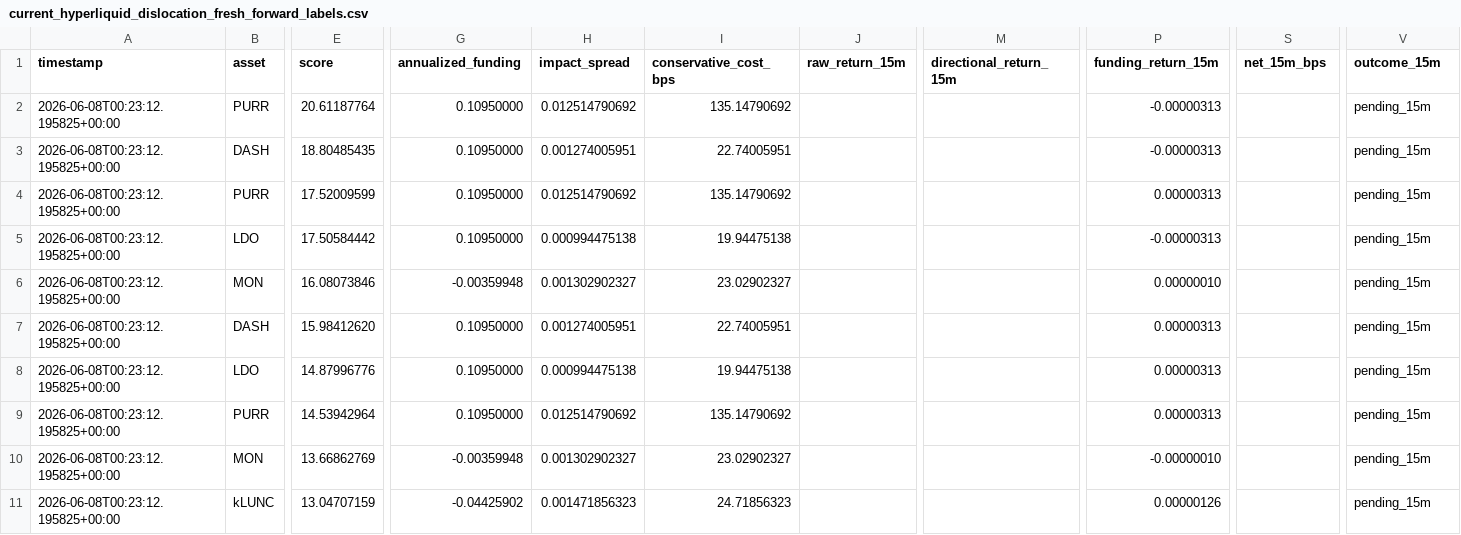
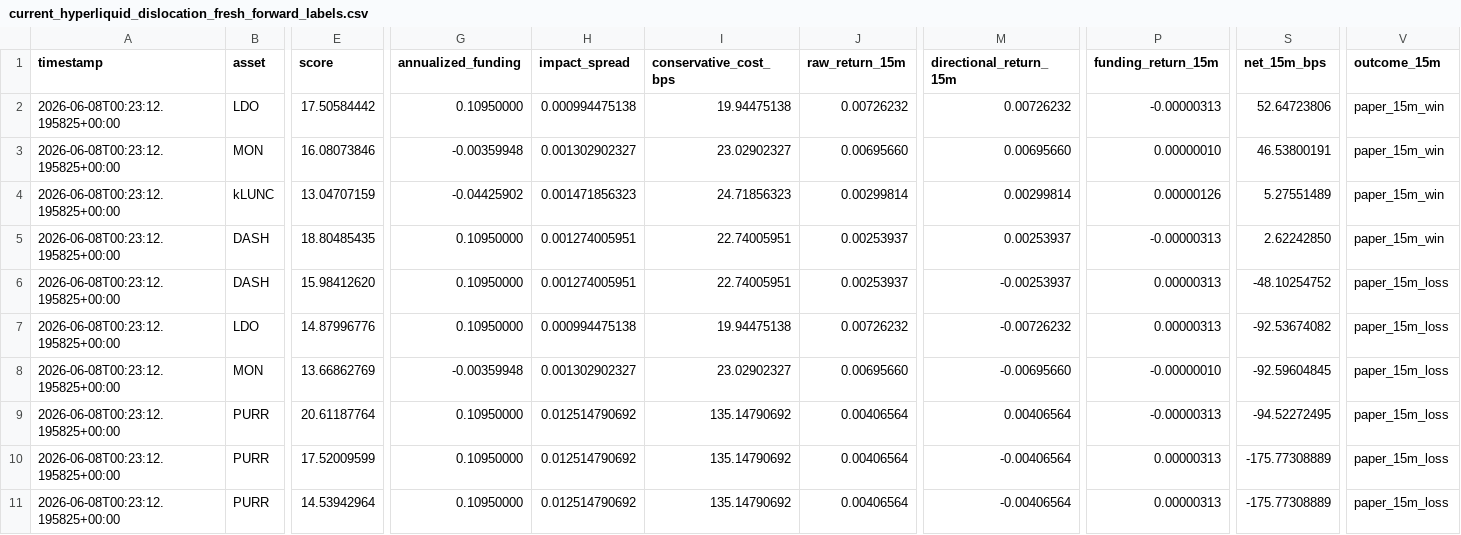
Before and after one commit to tomato414941/alpha-os, a CSV file: strategies/perp_market_map/current_hyperliquid_dislocation_fresh_forward_labels.csv, drawn as a sheet; only a part is shown, gaps mark what is left out; removed rows and columns are numbered as before the commit, all else as after; rows hold the shown columns only; the diff covers the shown part only; the diff names each change by its address in the sheet, - before the commit and + after, or states it on an @@ line.

```diff
--- a/strategies/perp_market_map/current_hyperliquid_dislocation_fresh_forward_labels.csv
+++ b/strategies/perp_market_map/current_hyperliquid_dislocation_fresh_forward_labels.csv
-row 2: 2026-06-08T00:23:12.195825+00:00 | PURR | 20.61187764 | 0.10950000 | 0.012514790692 | 135.14790692 |  |  | -0.00000313 |  | pending_15m
-row 3: 2026-06-08T00:23:12.195825+00:00 | DASH | 18.80485435 | 0.10950000 | 0.001274005951 | 22.74005951 |  |  | -0.00000313 |  | pending_15m
-row 4: 2026-06-08T00:23:12.195825+00:00 | PURR | 17.52009599 | 0.10950000 | 0.012514790692 | 135.14790692 |  |  | 0.00000313 |  | pending_15m
-J2 (raw_return_15m): (empty)
+J2 (raw_return_15m): 0.00726232
-M2 (directional_return_15m): (empty)
+M2 (directional_return_15m): 0.00726232
-S2 (net_15m_bps): (empty)
+S2 (net_15m_bps): 52.64723806
-V2:V3 (outcome_15m): pending_15m
+V2:V3 (outcome_15m): paper_15m_win
-J3 (raw_return_15m): (empty)
+J3 (raw_return_15m): 0.00695660
-M3 (directional_return_15m): (empty)
+M3 (directional_return_15m): 0.00695660
-S3 (net_15m_bps): (empty)
+S3 (net_15m_bps): 46.53800191
+row 4: 2026-06-08T00:23:12.195825+00:00 | kLUNC | 13.04707159 | -0.04425902 | 0.001471856323 | 24.71856323 | 0.00299814 | 0.00299814 | 0.00000126 | 5.27551489 | paper_15m_win
+row 5: 2026-06-08T00:23:12.195825+00:00 | DASH | 18.80485435 | 0.10950000 | 0.001274005951 | 22.74005951 | 0.00253937 | 0.00253937 | -0.00000313 | 2.62242850 | paper_15m_win
-J6 (raw_return_15m): (empty)
+J6 (raw_return_15m): 0.00253937
-M6 (directional_return_15m): (empty)
+M6 (directional_return_15m): -0.00253937
-S6 (net_15m_bps): (empty)
+S6 (net_15m_bps): -48.10254752
-V6:V7 (outcome_15m): pending_15m
+V6:V7 (outcome_15m): paper_15m_loss
-J7 (raw_return_15m): (empty)
+J7 (raw_return_15m): 0.00726232
-M7 (directional_return_15m): (empty)
+M7 (directional_return_15m): -0.00726232
-S7 (net_15m_bps): (empty)
+S7 (net_15m_bps): -92.53674082
-row 9: 2026-06-08T00:23:12.195825+00:00 | PURR | 14.53942964 | 0.10950000 | 0.012514790692 | 135.14790692 |  |  | 0.00000313 |  | pending_15m
-J8 (raw_return_15m): (empty)
+J8 (raw_return_15m): 0.00695660
-M8 (directional_return_15m): (empty)
+M8 (directional_return_15m): -0.00695660
-S8 (net_15m_bps): (empty)
+S8 (net_15m_bps): -92.59604845
-V8:V9 (outcome_15m): pending_15m
+V8:V9 (outcome_15m): paper_15m_loss
-B9 (asset): kLUNC
+B9 (asset): PURR
-E9 (score): 13.04707159
+E9 (score): 20.61187764
-G9 (annualized_funding): -0.04425902
+G9 (annualized_funding): 0.10950000
-H9 (impact_spread): 0.001471856323
+H9 (impact_spread): 0.012514790692
-I9 (conservative_cost_bps): 24.71856323
+I9 (conservative_cost_bps): 135.14790692
-J9 (raw_return_15m): (empty)
+J9 (raw_return_15m): 0.00406564
-M9 (directional_return_15m): (empty)
+M9 (directional_return_15m): 0.00406564
-P9 (funding_return_15m): 0.00000126
+P9 (funding_return_15m): -0.00000313
-S9 (net_15m_bps): (empty)
+S9 (net_15m_bps): -94.52272495
+row 10: 2026-06-08T00:23:12.195825+00:00 | PURR | 17.52009599 | 0.10950000 | 0.012514790692 | 135.14790692 | 0.00406564 | -0.00406564 | 0.00000313 | -175.77308889 | paper_15m_loss
+row 11: 2026-06-08T00:23:12.195825+00:00 | PURR | 14.53942964 | 0.10950000 | 0.012514790692 | 135.14790692 | 0.00406564 | -0.00406564 | 0.00000313 | -175.77308889 | paper_15m_loss
```
Also changed, not shown: 2 edited cells elsewhere in this file, strategies/perp_market_map/current_hyperliquid_dislocation_label_history.csv, strategies/perp_market_map/current_hyperliquid_dislocation_label_history_summary.csv, 4 other files.
